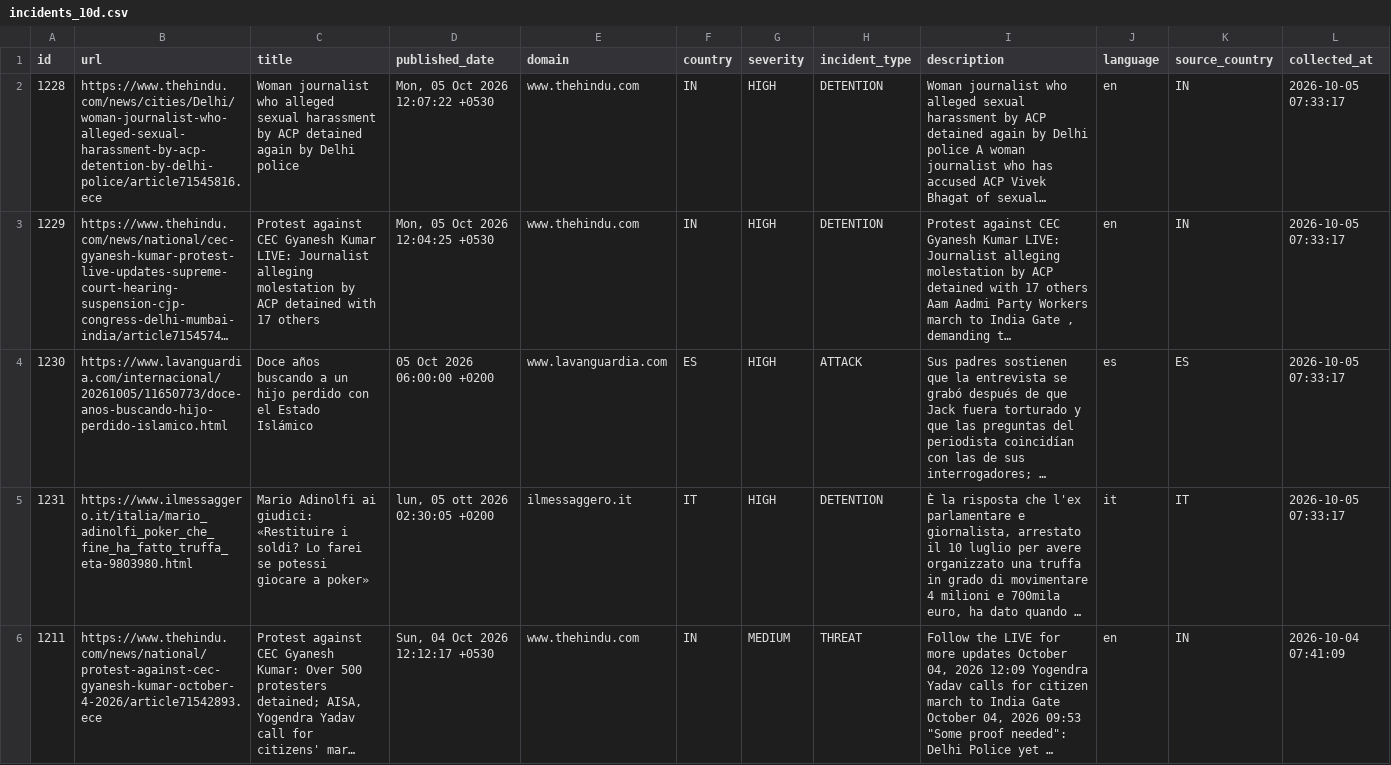
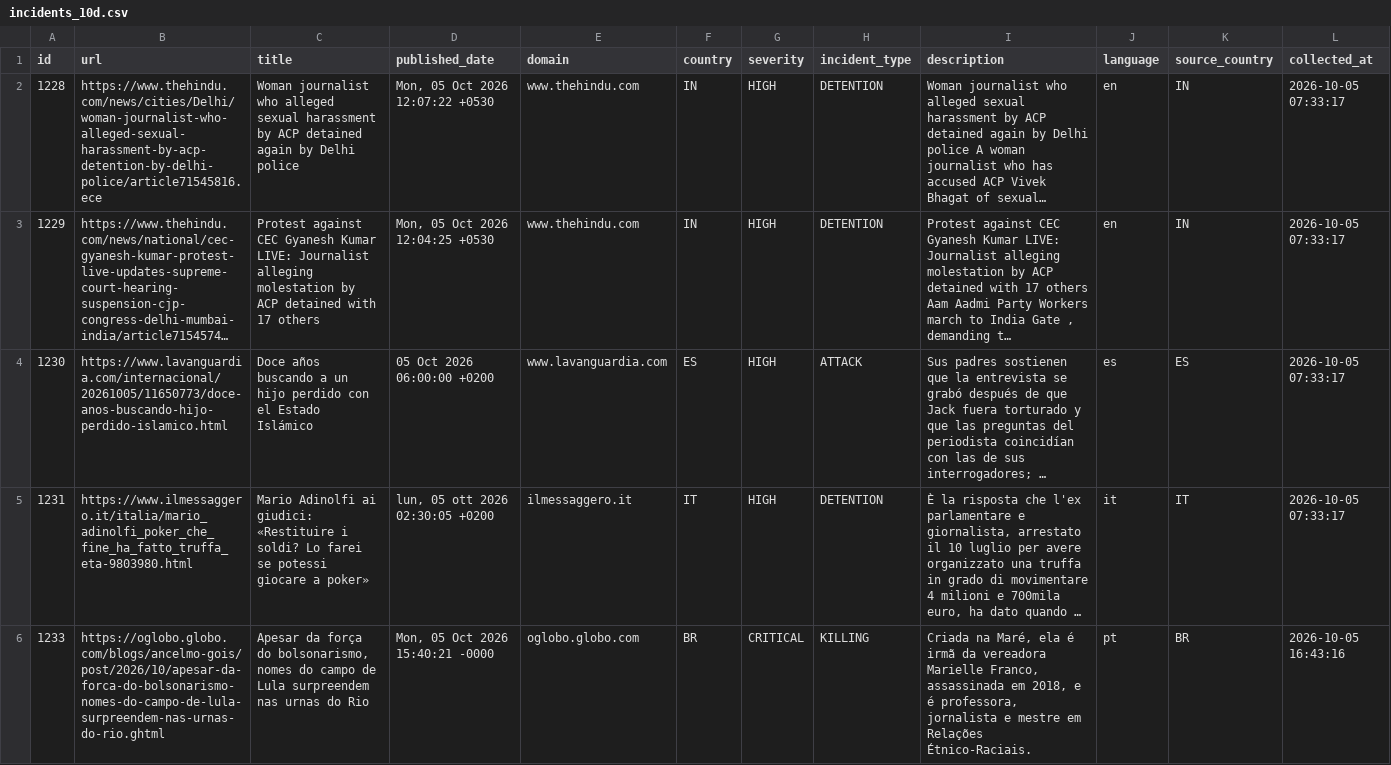
Before and after one commit to nunocalaim/journalist-safety-monitor-ccnews, a CSV file: data/exports/incidents_10d.csv, drawn as a sheet; only a part is shown; the shorter side is filled out with more unchanged rows; long unchanged cells end in …; rows hold the shown columns only; the diff covers the shown part only; the diff names each change by its address in the sheet, - before the commit and + after, or states it on an @@ line.

```diff
--- a/data/exports/incidents_10d.csv
+++ b/data/exports/incidents_10d.csv
+row 6: 1233 | https://oglobo.globo.com/blogs/ancelmo-gois/post/2026/10/apesar-da-forca-do-bolsonarismo-nomes-do-campo-de-lula-surpreendem-nas-urnas-do-rio.ghtml | Apesar da força do bolsonarismo, nomes do campo de Lula surpreendem nas urnas do Rio | Mon, 05 Oct 2026 15:40:21 -0000 | oglobo.globo.com | BR | CRITICAL | KILLING | Criada na Maré, ela é irmã da vereadora Marielle Franco, assassinada em 2018, e é professora, jornalista e mestre em Relações Étnico-Raciais. | pt | BR | 2026-10-05 16:43:16
```
Also changed, not shown: 4 added rows elsewhere in this file, data/exports/incidents_180d.csv, data/exports/incidents_30d.csv, 5 other files.
